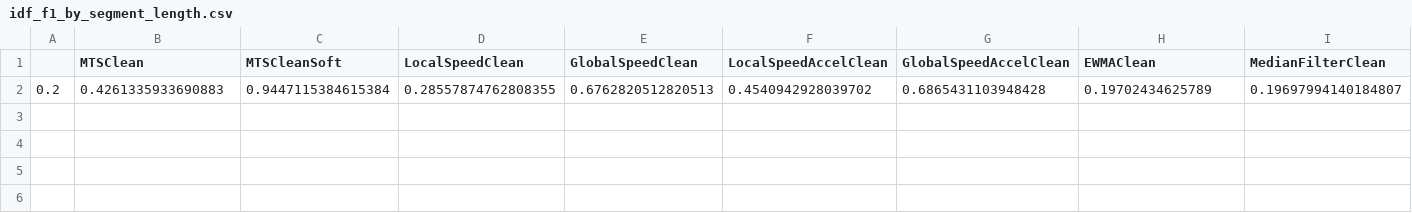
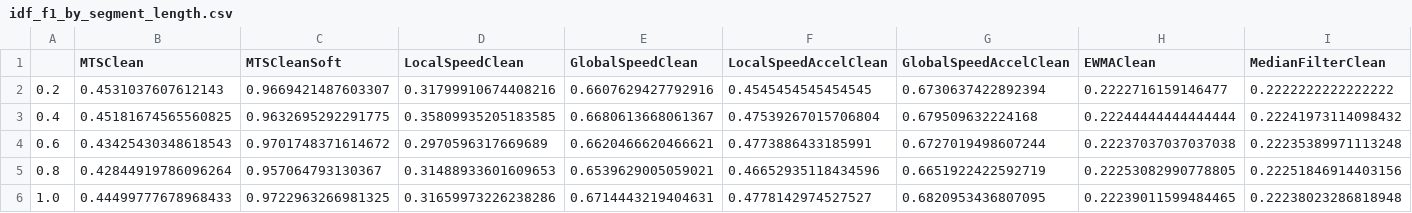
Before and after one commit to Aries99C/MTSClean, a CSV file: experiments/idf_f1_by_segment_length.csv, drawn as a sheet; only a part is shown; removed rows and columns are numbered as before the commit, all else as after; rows hold the shown columns only; the diff names each change by its address in the sheet, - before the commit and + after, or states it on an @@ line.

```diff
--- a/experiments/idf_f1_by_segment_length.csv
+++ b/experiments/idf_f1_by_segment_length.csv
-row 2: 0.2 | 0.4261335933690883 | 0.9447115384615384 | 0.28557874762808355 | 0.6762820512820513 | 0.4540942928039702 | 0.6865431103948428 | 0.19702434625789 | 0.19697994140184807
+row 2: 0.2 | 0.4531037607612143 | 0.9669421487603307 | 0.31799910674408216 | 0.6607629427792916 | 0.4545454545454545 | 0.6730637422892394 | 0.2222716159146477 | 0.2222222222222222
+row 3: 0.4 | 0.45181674565560825 | 0.9632695292291775 | 0.35809935205183585 | 0.6680613668061367 | 0.47539267015706804 | 0.679509632224168 | 0.22244444444444444 | 0.22241973114098432
+row 4: 0.6 | 0.43425430348618543 | 0.9701748371614672 | 0.2970596317669689 | 0.6620466620466621 | 0.4773886433185991 | 0.6727019498607244 | 0.22237037037037038 | 0.22235389971113248
+row 5: 0.8 | 0.42844919786096264 | 0.957064793130367 | 0.31488933601609653 | 0.6539629005059021 | 0.46652935118434596 | 0.6651922422592719 | 0.22253082990778805 | 0.22251846914403156
+row 6: 1.0 | 0.44499777678968433 | 0.9722963266981325 | 0.31659973226238286 | 0.6714443219404631 | 0.4778142974527527 | 0.6820953436807095 | 0.22239011599484465 | 0.22238023286818948
```
Also changed, not shown: experiments/idf_l1_by_segment_length.csv, experiments/idf_rra_by_segment_length.csv, 8 other files.
